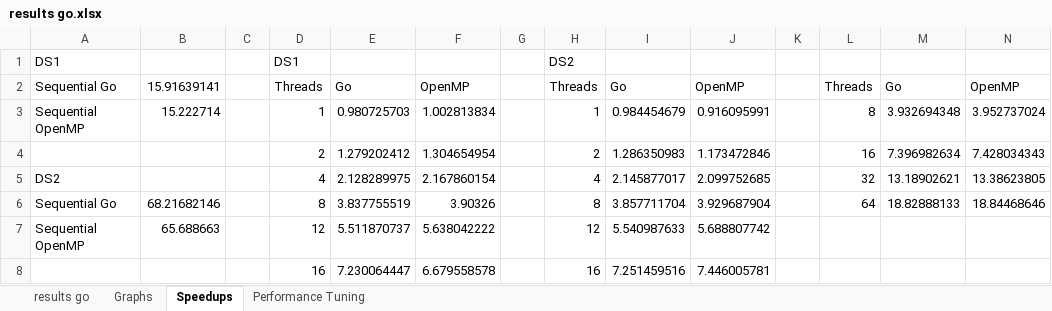
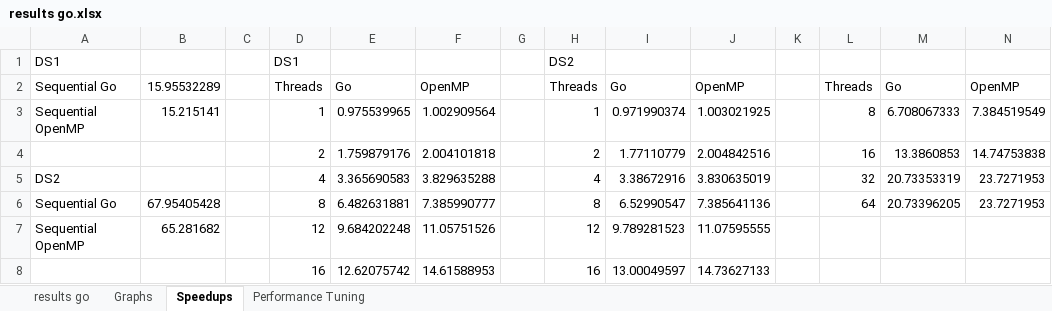
Before and after one commit to maxburton/DPT-coursework, an Excel workbook: Go/results go.xlsx, sheet Speedups, drawn as a sheet; only a part is shown; values as stored, in another font and other column widths than the file's, no borders; charts and pictures not drawn; removed rows and columns are numbered as before the commit, all else as after; the diff covers the shown part only; the diff names each change by its address in the sheet, - before the commit and + after, or states it on an @@ line.

```diff
--- a/Go/results go.xlsx (sheet Speedups)
+++ b/Go/results go.xlsx (sheet Speedups)
-B2: 15.91639141
+B2: 15.95532289
-B3: 15.222714
+B3: 15.215141
-E3: 0.980725703
+E3: 0.975539965
-F3: 1.002813834
+F3: 1.002909564
-I3: 0.984454679
+I3: 0.971990374
-J3: 0.916095991
+J3: 1.003021925
-M3: 3.932694348
+M3: 6.708067333
-N3: 3.952737024
+N3: 7.384519549
-row 4:  |  |  | 2 | 1.279202412 | 1.304654954 |  | 2 | 1.286350983 | 1.173472846 |  | 16 | 7.396982634 | 7.428034343
+row 4:  |  |  | 2 | 1.759879176 | 2.004101818 |  | 2 | 1.77110779 | 2.004842516 |  | 16 | 13.3860853 | 14.74753838
-E5: 2.128289975
+E5: 3.365690583
-F5: 2.167860154
+F5: 3.829635288
-I5: 2.145877017
+I5: 3.38672916
-J5: 2.099752685
+J5: 3.830635019
-M5: 13.18902621
+M5: 20.73353319
-N5: 13.38623805
+N5: 23.7271953
-B6: 68.21682146
+B6: 67.95405428
-E6: 3.837755519
+E6: 6.482631881
-F6: 3.90326
+F6: 7.385990777
-I6: 3.857711704
+I6: 6.52990547
-J6: 3.929687904
+J6: 7.385641136
-M6: 18.82888133
+M6: 20.73396205
-N6: 18.84468646
+N6: 23.7271953
-B7: 65.688663
+B7: 65.281682
-E7: 5.511870737
+E7: 9.684202248
-F7: 5.638042222
+F7: 11.05751526
-I7: 5.540987633
+I7: 9.789281523
-J7: 5.688807742
+J7: 11.07595555
-row 8:  |  |  | 16 | 7.230064447 | 6.679558578 |  | 16 | 7.251459516 | 7.446005781
+row 8:  |  |  | 16 | 12.62075742 | 14.61588953 |  | 16 | 13.00049597 | 14.73627133
```
Also changed, not shown: 1 added row, 1 removed row and 12 edited cells elsewhere in this sheet, sheet results go, sheet Graphs, charts or pictures, 3 other files.
